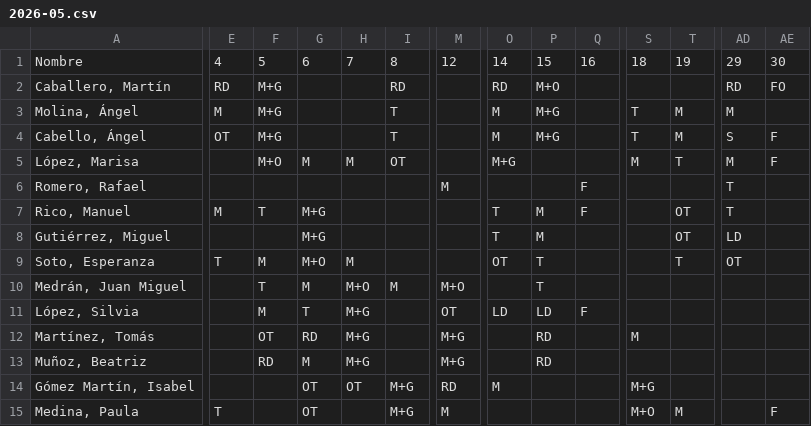
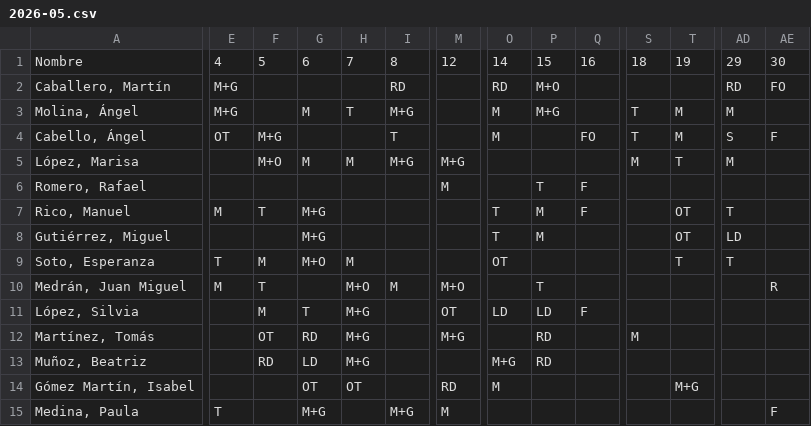
Before and after one commit to cjgaland/Web-Urgencias, a CSV file: Cuadrantes/data/cuadrantes/2026-05.csv, drawn as a sheet; only a part is shown, gaps mark what is left out; the diff covers the shown part only; the diff names each change by its address in the sheet, - before the commit and + after, or states it on an @@ line.

```diff
--- a/Cuadrantes/data/cuadrantes/2026-05.csv
+++ b/Cuadrantes/data/cuadrantes/2026-05.csv
-E2: RD
+E2: M+G
-F2:F3: M+G
+F2:F3: (empty)
-E3: M
+E3: M+G
-G3: (empty)
+G3: M
-H3: (empty)
+H3: T
-I3: T
+I3: M+G
-P4: M+G
+P4: (empty)
-Q4: (empty)
+Q4: FO
-I5: OT
+I5: M+G
-M5: (empty)
+M5: M+G
-O5: M+G
+O5: (empty)
-AE5: F
+AE5: (empty)
-P6: (empty)
+P6: T
-AD6: T
+AD6: (empty)
-P9: T
+P9: (empty)
-AD9: OT
+AD9: T
-E10: (empty)
+E10: M
-G10: M
+G10: (empty)
-AE10: (empty)
+AE10: R
-G13: M
+G13: LD
-M13: M+G
+M13: (empty)
-O13: (empty)
+O13: M+G
-I14: M+G
+I14: (empty)
-S14: M+G
+S14: (empty)
-T14: (empty)
+T14: M+G
-G15: OT
+G15: M+G
-S15: M+O
+S15: (empty)
-T15: M
+T15: (empty)
```
Also changed, not shown: 21 edited cells elsewhere in this file, Cuadrantes/data/cuadrantes/2026-04.csv.
